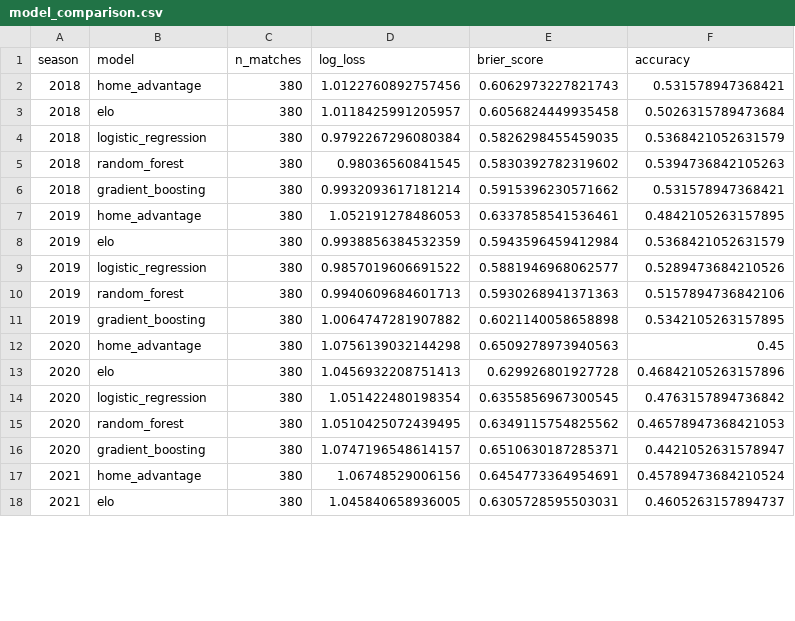
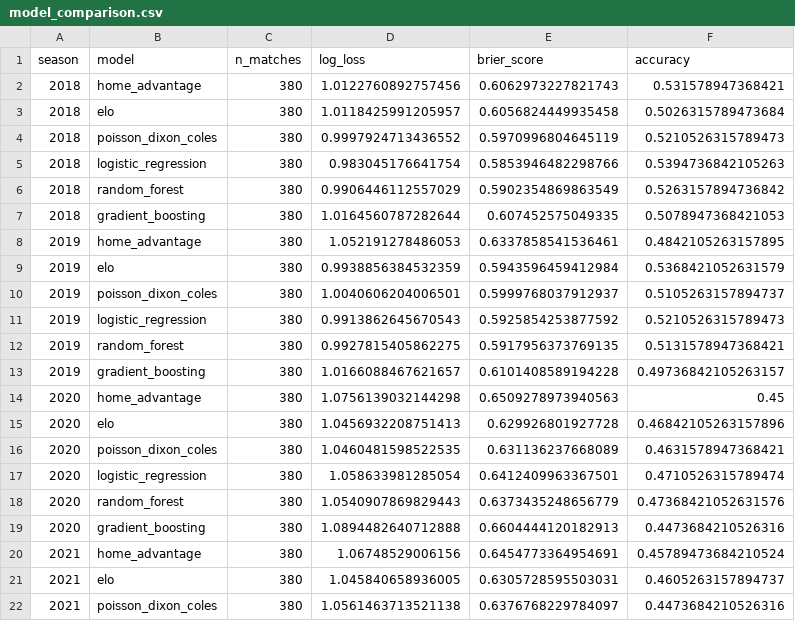
Before and after one commit to jhonatanrlp/prever-brasileiro, a CSV file: outputs/model_comparison.csv, drawn as a sheet; only a part is shown; the diff covers the shown part only.

Commit message:
Pipeline único ponta a ponta + melhora real na modelagem
- scripts/run_pipeline.py: roda todo o pipeline em ordem, para no primeiro
  erro real; --fast pula as etapas lentas (compare_models/backtest), --force
  repassa para download_data.py
- src/poisson_goals.py: ajuste Dixon-Coles para a correlação entre placares
  baixos (0x0, 1x0, 0x1, 1x1), com rho ajustado por máxima verossimilhança
  nos dados de treino (nunca escolhido a dedo). rho sai perto de zero no
  Brasileirão -- efeito real, mas pequeno, reportado sem inflar
- src/monte_carlo.py: passa a sortear placares direto da distribuição
  conjunta do modelo (score_matrix), preservando a correlação Dixon-Coles em
  vez de descartá-la com duas Poisson independentes
- src/temporal.py: StatsState adiciona chutes/chutes a gol/escanteios como
  features de forma (só para 2003-2024, onde a fonte tem esse dado; ausência
  explícita para 2025/2026, nunca zero)
- scripts/compare_models.py: acrescenta o modelo de produção
  (poisson_dixon_coles) e as novas features de chutes à comparação -- agora
  6 modelos, 2018-2026
- 8 testes novos cobrindo Dixon-Coles e as features de chutes (49 no total)

```diff
--- a/outputs/model_comparison.csv
+++ b/outputs/model_comparison.csv
@@ -3,16 +3,20 @@ season,model,n_matches,log_loss,brier_score,accuracy
 2018,elo,380,1.0118425991205957,0.6056824449935458,0.5026315789473684
-2018,logistic_regression,380,0.9792267296080384,0.5826298455459035,0.5368421052631579
-2018,random_forest,380,0.98036560841545,0.5830392782319602,0.5394736842105263
-2018,gradient_boosting,380,0.9932093617181214,0.5915396230571662,0.531578947368421
+2018,poisson_dixon_coles,380,0.9997924713436552,0.5970996804645119,0.5210526315789473
+2018,logistic_regression,380,0.983045176641754,0.5853946482298766,0.5394736842105263
+2018,random_forest,380,0.9906446112557029,0.5902354869863549,0.5263157894736842
+2018,gradient_boosting,380,1.0164560787282644,0.607452575049335,0.5078947368421053
 2019,home_advantage,380,1.052191278486053,0.6337858541536461,0.4842105263157895
 2019,elo,380,0.9938856384532359,0.5943596459412984,0.5368421052631579
-2019,logistic_regression,380,0.9857019606691522,0.5881946968062577,0.5289473684210526
-2019,random_forest,380,0.9940609684601713,0.5930268941371363,0.5157894736842106
-2019,gradient_boosting,380,1.0064747281907882,0.6021140058658898,0.5342105263157895
+2019,poisson_dixon_coles,380,1.0040606204006501,0.5999768037912937,0.5105263157894737
+2019,logistic_regression,380,0.9913862645670543,0.5925854253877592,0.5210526315789473
+2019,random_forest,380,0.9927815405862275,0.5917956373769135,0.5131578947368421
+2019,gradient_boosting,380,1.0166088467621657,0.6101408589194228,0.49736842105263157
 2020,home_advantage,380,1.0756139032144298,0.6509278973940563,0.45
 2020,elo,380,1.0456932208751413,0.629926801927728,0.46842105263157896
-2020,logistic_regression,380,1.051422480198354,0.6355856967300545,0.4763157894736842
-2020,random_forest,380,1.0510425072439495,0.6349115754825562,0.46578947368421053
-2020,gradient_boosting,380,1.0747196548614157,0.6510630187285371,0.4421052631578947
+2020,poisson_dixon_coles,380,1.0460481598522535,0.631136237668089,0.4631578947368421
+2020,logistic_regression,380,1.058633981285054,0.6412409963367501,0.4710526315789474
+2020,random_forest,380,1.0540907869829443,0.6373435248656779,0.47368421052631576
+2020,gradient_boosting,380,1.0894482640712888,0.6604444120182913,0.4473684210526316
 2021,home_advantage,380,1.06748529006156,0.6454773364954691,0.45789473684210524
 2021,elo,380,1.045840658936005,0.6305728595503031,0.4605263157894737
+2021,poisson_dixon_coles,380,1.0561463713521138,0.6376768229784097,0.4473684210526316
```
Also changed, not shown: 5 added rows and 53 edited cells elsewhere in this file, outputs/backtest_2026.csv, outputs/current_prediction.csv, 11 other files.
